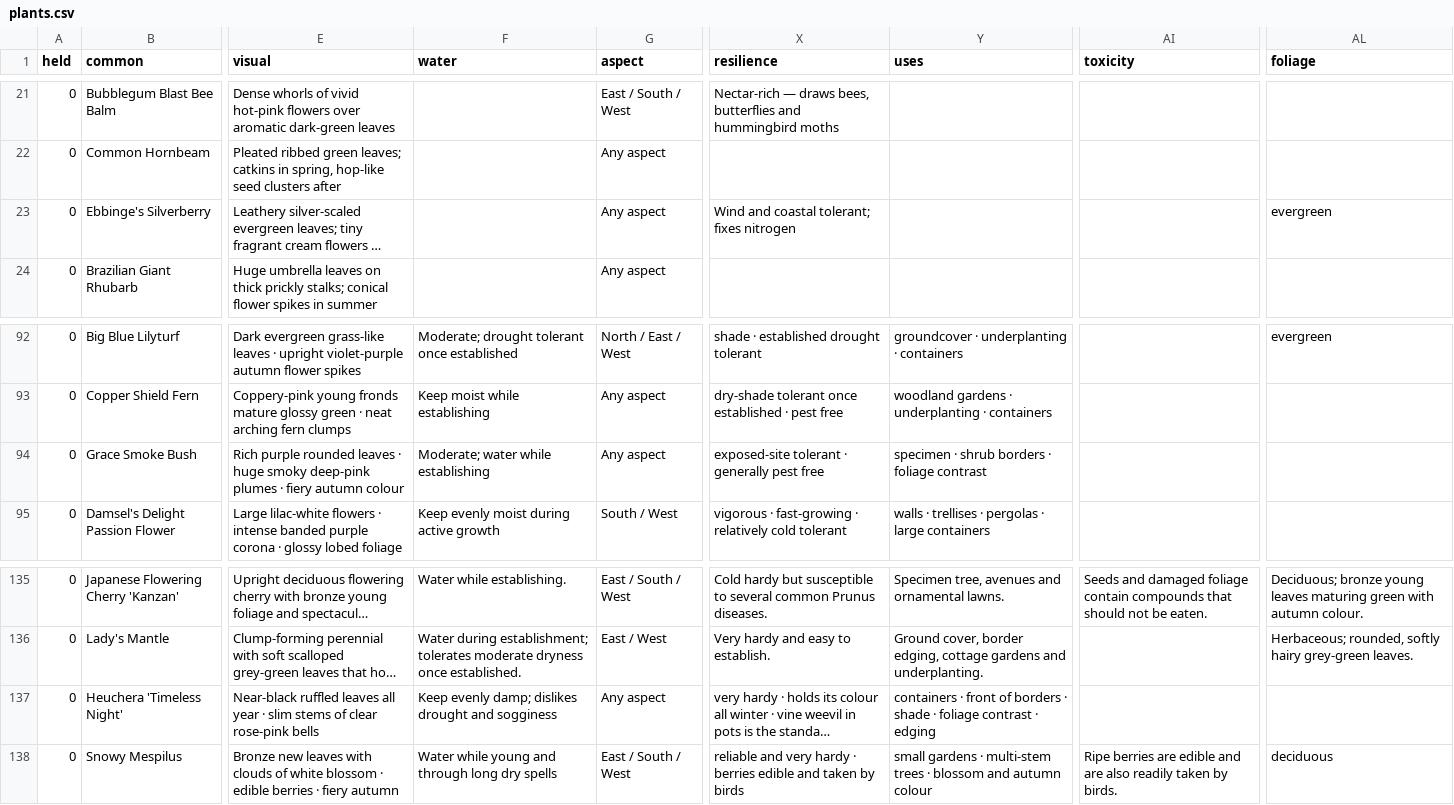
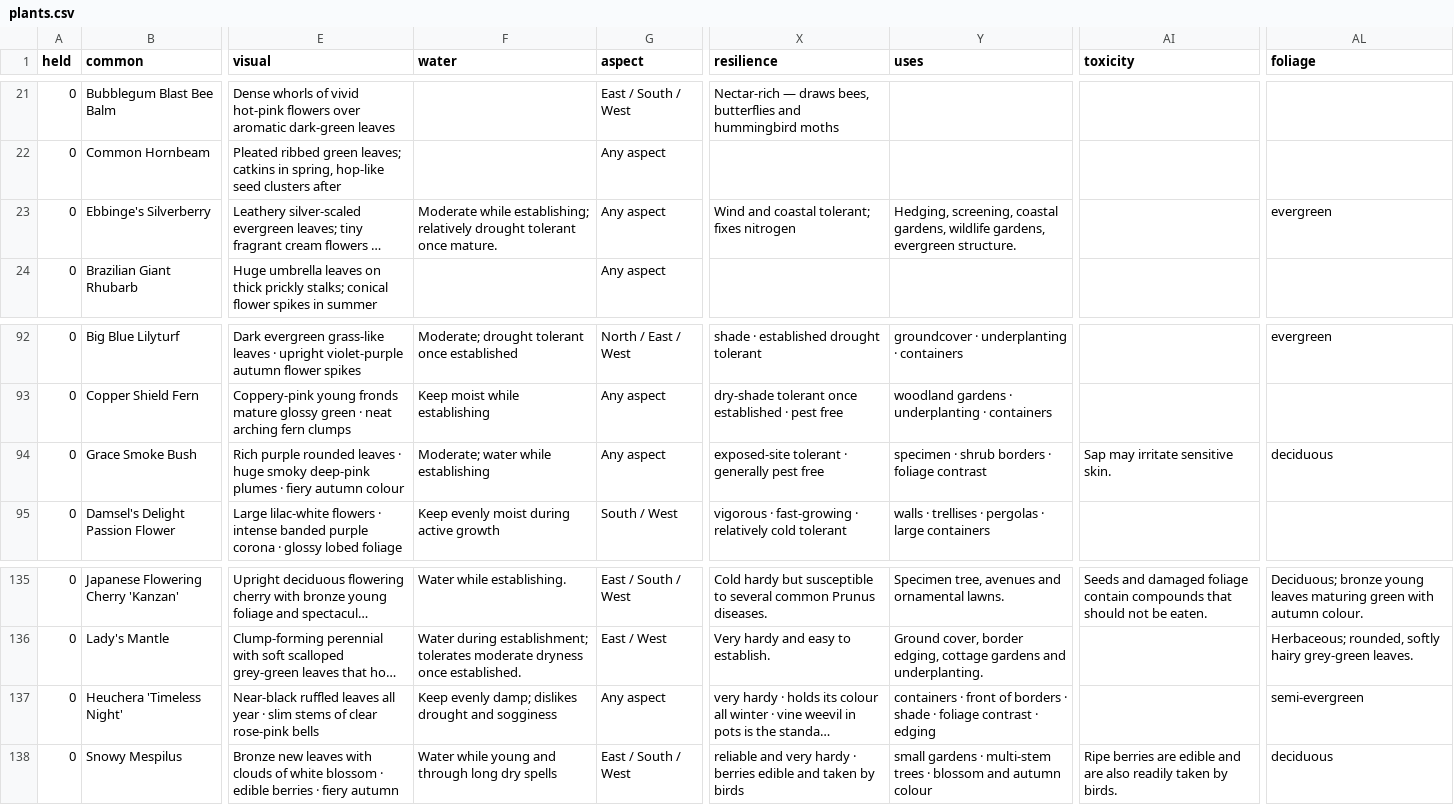
Before and after one commit to oscarhurman39-sys/Timber, a CSV file: plants.csv, drawn as a sheet; only a part is shown, gaps mark what is left out; long unchanged cells end in …; the diff names each change by its address in the sheet, - before the commit and + after, or states it on an @@ line.

```diff
--- a/plants.csv
+++ b/plants.csv
-F23 (water): (empty)
+F23 (water): Moderate while establishing; relatively drought tolerant once mature.
-Y23 (uses): (empty)
+Y23 (uses): Hedging, screening, coastal gardens, wildlife gardens, evergreen structure.
-AI94 (toxicity): (empty)
+AI94 (toxicity): Sap may irritate sensitive skin.
-AL94 (foliage): (empty)
+AL94 (foliage): deciduous
-AL137 (foliage): (empty)
+AL137 (foliage): semi-evergreen
```
Also changed, not shown: 5 other files.
